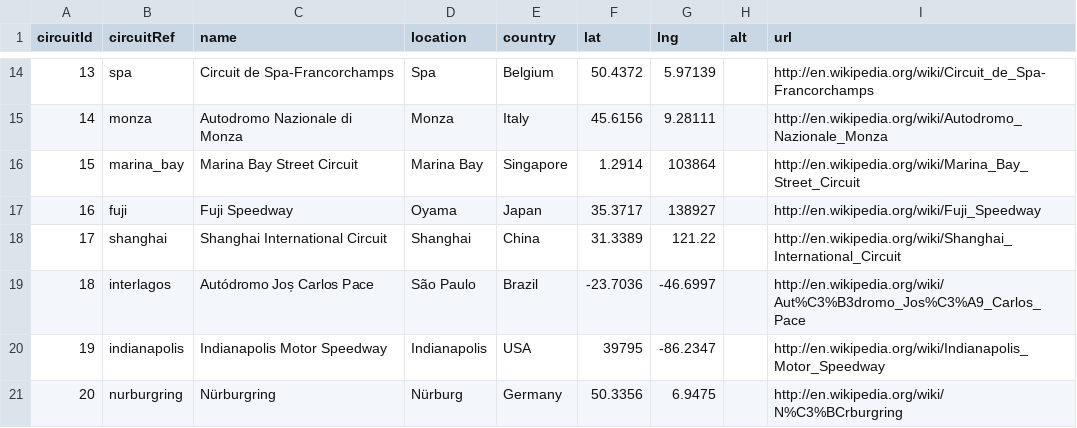
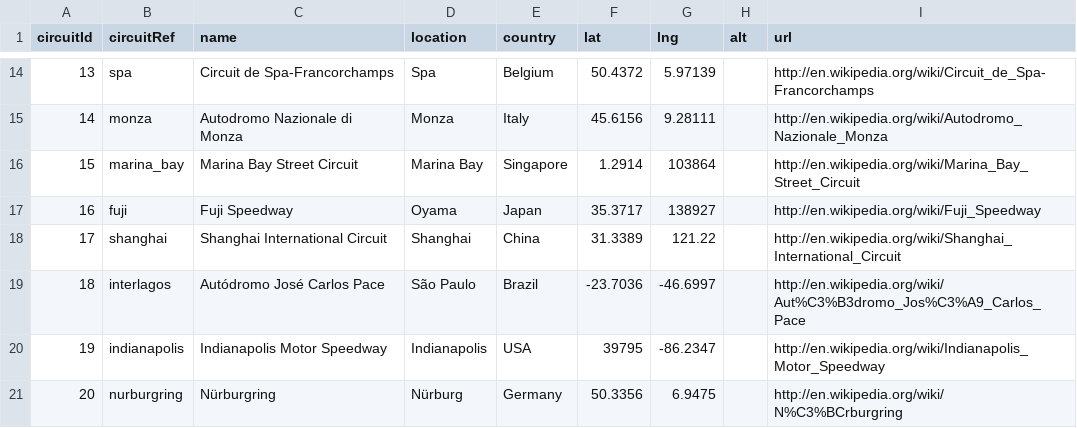
Before and after one commit to PericlesSavio/F1, a CSV file: dados/circuits.csv, drawn as a sheet; only a part is shown, gaps mark what is left out.

Commit message:
imagem de circuitos

```diff
--- a/dados/circuits.csv
+++ b/dados/circuits.csv
@@ -18,3 +18,3 @@ circuitId,circuitRef,name,location,country,lat,lng,alt,url
 17,shanghai,Shanghai International Circuit,Shanghai,China,31.3389,121.22,,http://en.wikipedia.org/wiki/Shanghai_International_Circuit
-18,interlagos,Autódromo Jos̩ Carlos Pace,São Paulo,Brazil,-23.7036,-46.6997,,http://en.wikipedia.org/wiki/Aut%C3%B3dromo_Jos%C3%A9_Carlos_Pace
+18,interlagos,Autódromo José Carlos Pace,São Paulo,Brazil,-23.7036,-46.6997,,http://en.wikipedia.org/wiki/Aut%C3%B3dromo_Jos%C3%A9_Carlos_Pace
 19,indianapolis,Indianapolis Motor Speedway,Indianapolis,USA,39795,-86.2347,,http://en.wikipedia.org/wiki/Indianapolis_Motor_Speedway
```
Also changed, not shown: 1 other file.
